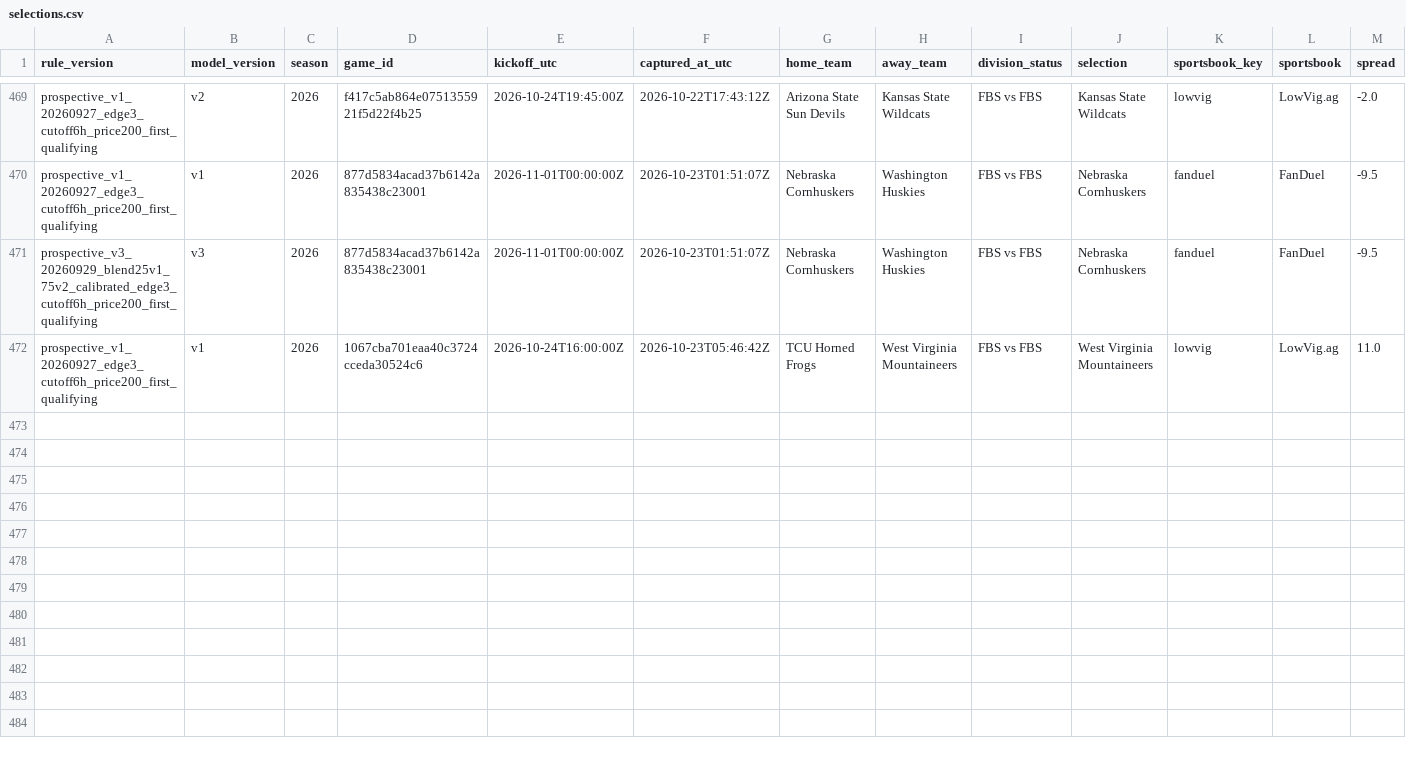
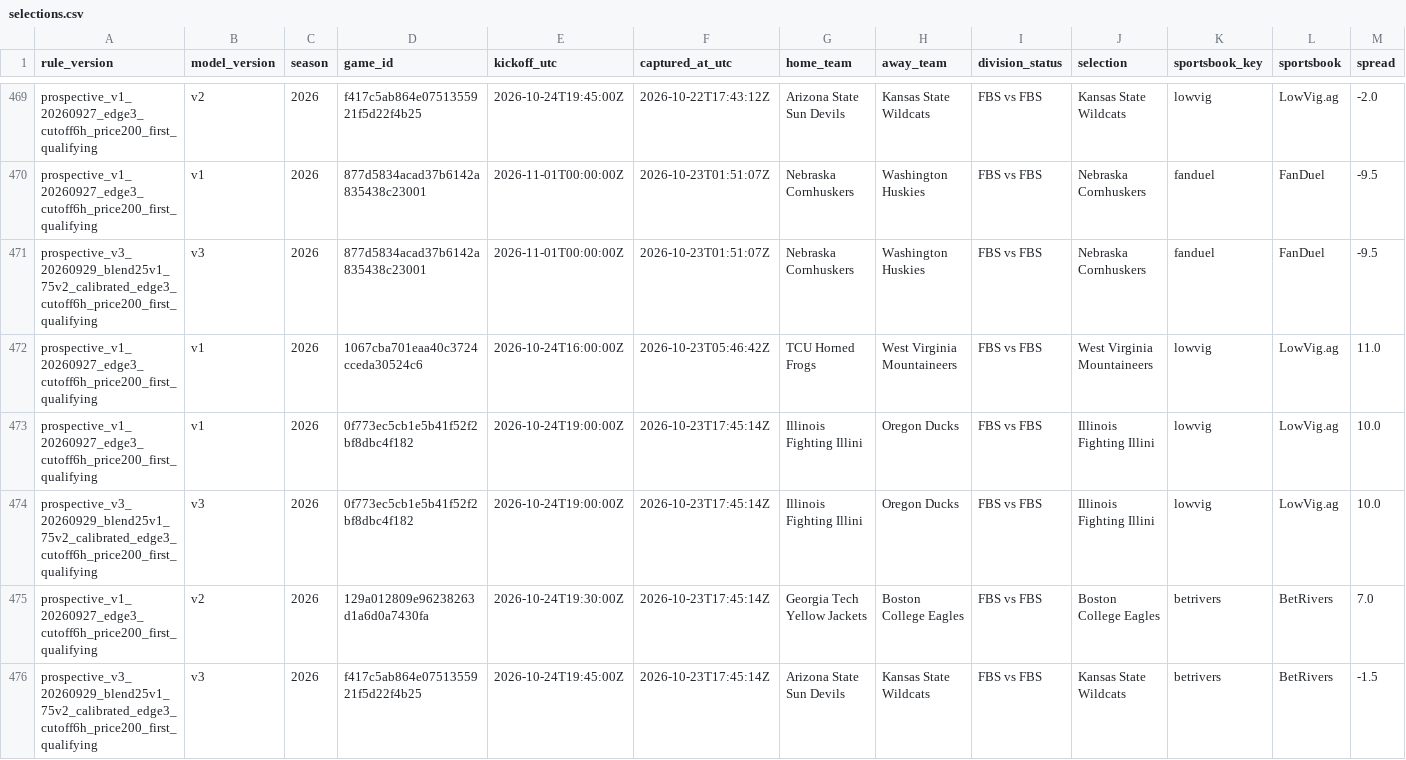
Before and after one commit to JarzCFB/codi-cfb-dashboard, a CSV file: prospective/selections.csv, drawn as a sheet; only a part is shown, gaps mark what is left out; rows hold the shown columns only; the diff names each change by its address in the sheet, - before the commit and + after, or states it on an @@ line.

```diff
--- a/prospective/selections.csv
+++ b/prospective/selections.csv
+row 473: prospective_v1_20260927_edge3_cutoff6h_price200_first_qualifying | v1 | 2026 | 0f773ec5cb1e5b41f52f2bf8dbc4f182 | 2026-10-24T19:00:00Z | 2026-10-23T17:45:14Z | Illinois Fighting Illini | Oregon Ducks | FBS vs FBS | Illinois Fighting Illini | lowvig | LowVig.ag | 10.0
+row 474: prospective_v3_20260929_blend25v1_75v2_calibrated_edge3_cutoff6h_price200_first_qualifying | v3 | 2026 | 0f773ec5cb1e5b41f52f2bf8dbc4f182 | 2026-10-24T19:00:00Z | 2026-10-23T17:45:14Z | Illinois Fighting Illini | Oregon Ducks | FBS vs FBS | Illinois Fighting Illini | lowvig | LowVig.ag | 10.0
+row 475: prospective_v1_20260927_edge3_cutoff6h_price200_first_qualifying | v2 | 2026 | 129a012809e96238263d1a6d0a7430fa | 2026-10-24T19:30:00Z | 2026-10-23T17:45:14Z | Georgia Tech Yellow Jackets | Boston College Eagles | FBS vs FBS | Boston College Eagles | betrivers | BetRivers | 7.0
+row 476: prospective_v3_20260929_blend25v1_75v2_calibrated_edge3_cutoff6h_price200_first_qualifying | v3 | 2026 | f417c5ab864e0751355921f5d22f4b25 | 2026-10-24T19:45:00Z | 2026-10-23T17:45:14Z | Arizona State Sun Devils | Kansas State Wildcats | FBS vs FBS | Kansas State Wildcats | betrivers | BetRivers | -1.5
```
Also changed, not shown: prospective/v3_pregame_agreement.csv, 2 other files.
